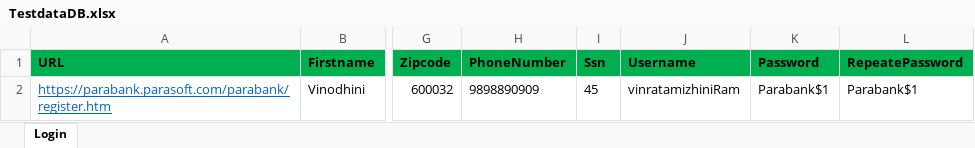
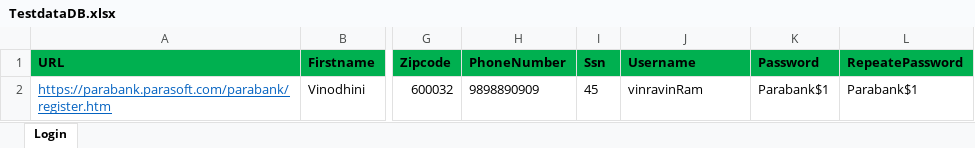
Before and after one commit to vinodhinim/Demoparabanksite, an Excel workbook: Test Data/TestdataDB.xlsx, sheet Login, drawn as a sheet; only a part is shown, gaps mark what is left out; values as stored, in another font and other column widths than the file's, no borders; the diff names each change by its address in the sheet, - before the commit and + after, or states it on an @@ line.

Commit message:
ninw commit

```diff
--- a/Test Data/TestdataDB.xlsx (sheet Login)
+++ b/Test Data/TestdataDB.xlsx (sheet Login)
-J2 (Username): vinratamizhiniRam
+J2 (Username): vinravinRam
```
